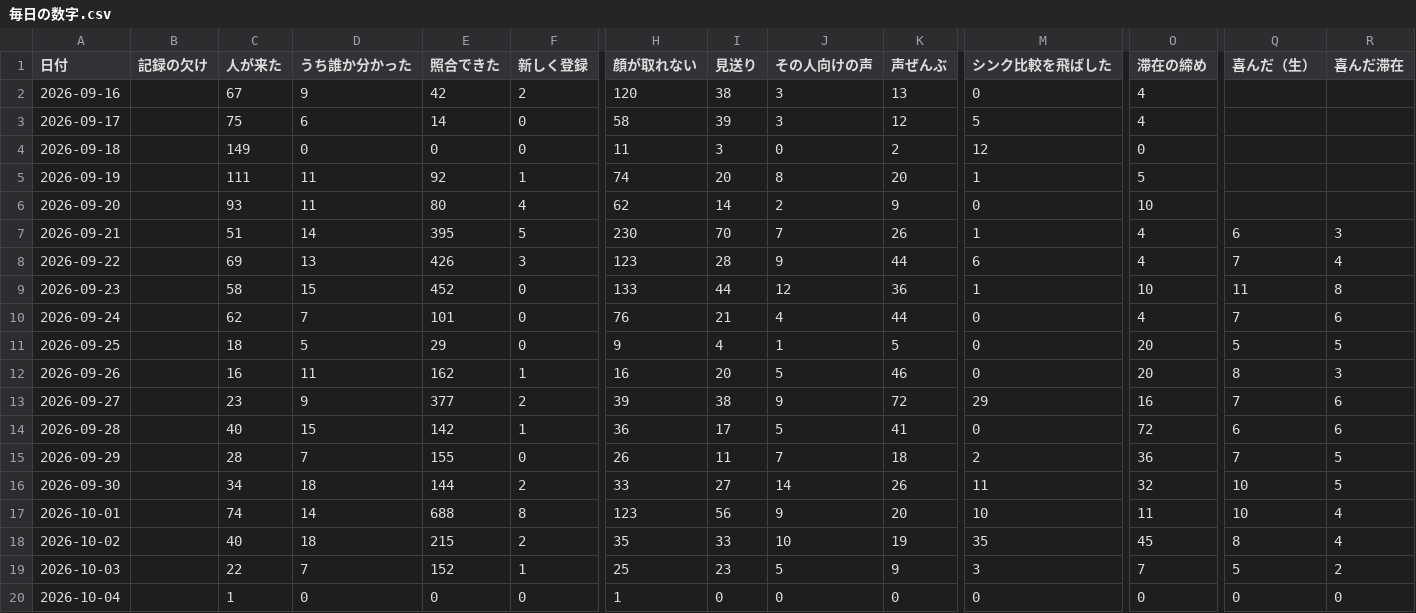
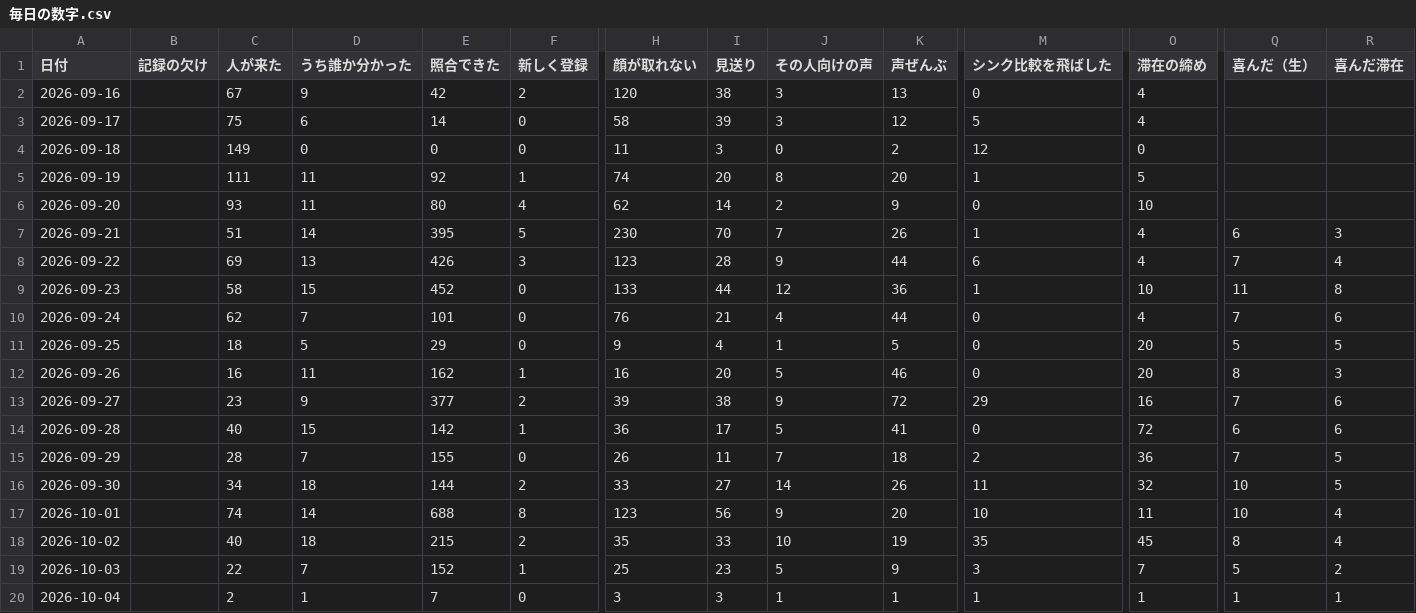
Before and after one commit to kengiftology/arigato, a CSV file: docs/毎日の数字.csv, drawn as a sheet; only a part is shown, gaps mark what is left out; the diff names each change by its address in the sheet, - before the commit and + after, or states it on an @@ line.

```diff
--- a/docs/毎日の数字.csv
+++ b/docs/毎日の数字.csv
-C20 (人が来た): 1
+C20 (人が来た): 2
-D20 (うち誰か分かった): 0
+D20 (うち誰か分かった): 1
-E20 (照合できた): 0
+E20 (照合できた): 7
-H20 (顔が取れない): 1
+H20 (顔が取れない): 3
-I20 (見送り): 0
+I20 (見送り): 3
-J20 (その人向けの声): 0
+J20 (その人向けの声): 1
-K20 (声ぜんぶ): 0
+K20 (声ぜんぶ): 1
-M20 (シンク比較を飛ばした): 0
+M20 (シンク比較を飛ばした): 1
-O20 (滞在の締め): 0
+O20 (滞在の締め): 1
-Q20 (喜んだ（生）): 0
+Q20 (喜んだ（生）): 1
-R20 (喜んだ滞在): 0
+R20 (喜んだ滞在): 1
```
Also changed, not shown: 1 other file.
